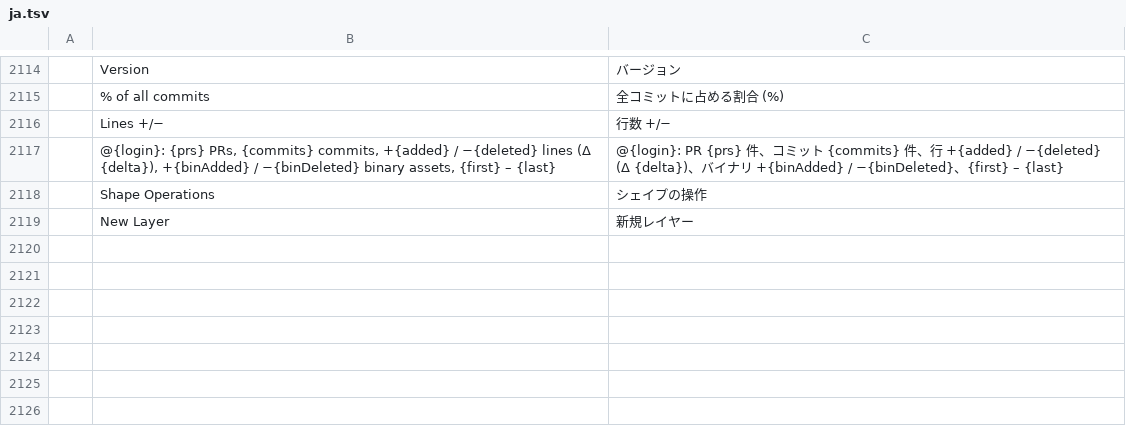
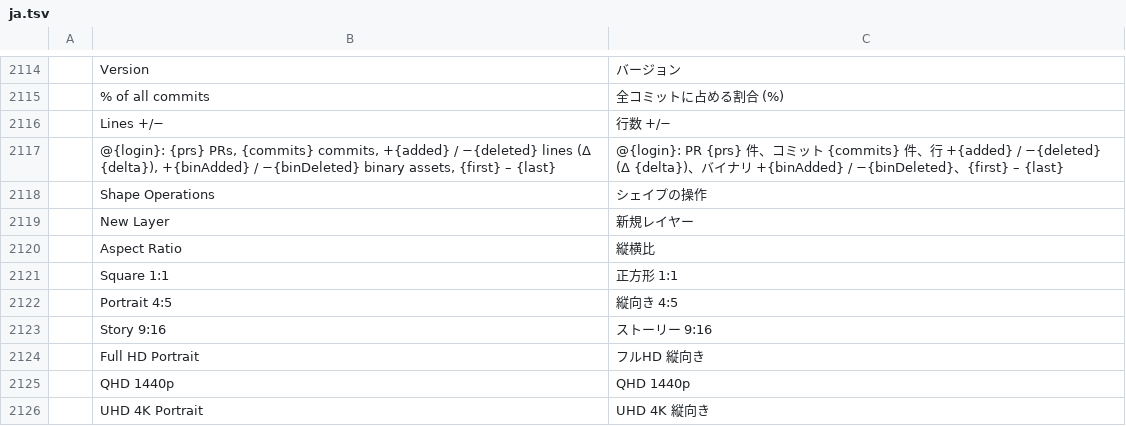
Before and after one commit to TheSeanLavery/photocraft, a TSV file: crates/ui-egui/src/i18n/ja.tsv, drawn as a sheet; only a part is shown, gaps mark what is left out; the diff names each change by its address in the sheet, - before the commit and + after, or states it on an @@ line.

```diff
--- a/crates/ui-egui/src/i18n/ja.tsv
+++ b/crates/ui-egui/src/i18n/ja.tsv
+row 2120:  | Aspect Ratio | 縦横比
+row 2121:  | Square 1:1 | 正方形 1:1
+row 2122:  | Portrait 4:5 | 縦向き 4:5
+row 2123:  | Story 9:16 | ストーリー 9:16
+row 2124:  | Full HD Portrait | フルHD 縦向き
+row 2125:  | QHD 1440p | QHD 1440p
+row 2126:  | UHD 4K Portrait | UHD 4K 縦向き
```
Also changed, not shown: crates/ui-egui/src/i18n/cs.tsv, crates/ui-egui/src/i18n/es.tsv, 52 other files.
